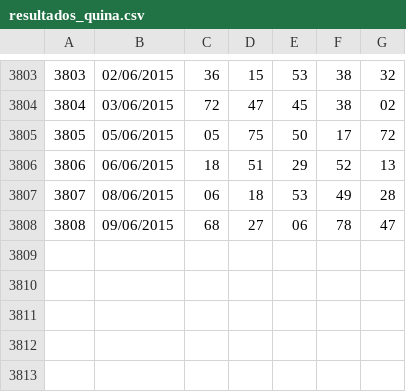
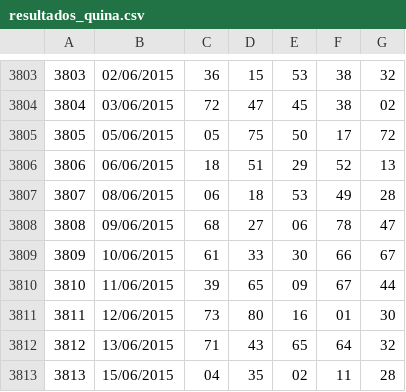
Before and after one commit to jfnasc/gladia, a CSV file: LoteriasCaixa/arquivos/resultados_quina.csv, drawn as a sheet; only a part is shown, gaps mark what is left out; the diff names each change by its address in the sheet, - before the commit and + after, or states it on an @@ line.

```diff
--- a/LoteriasCaixa/arquivos/resultados_quina.csv
+++ b/LoteriasCaixa/arquivos/resultados_quina.csv
+row 3809: 3809 | 10/06/2015 | 61 | 33 | 30 | 66 | 67
+row 3810: 3810 | 11/06/2015 | 39 | 65 | 09 | 67 | 44
+row 3811: 3811 | 12/06/2015 | 73 | 80 | 16 | 01 | 30
+row 3812: 3812 | 13/06/2015 | 71 | 43 | 65 | 64 | 32
+row 3813: 3813 | 15/06/2015 | 04 | 35 | 02 | 11 | 28
```
Also changed, not shown: LoteriasCaixa/arquivos/resultados_dupla_sena.csv, LoteriasCaixa/arquivos/resultados_mega_sena.csv, 31 other files.
